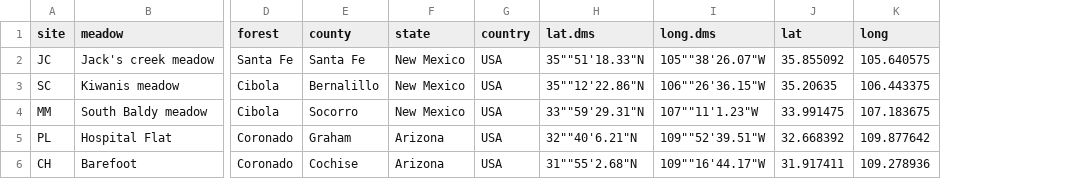
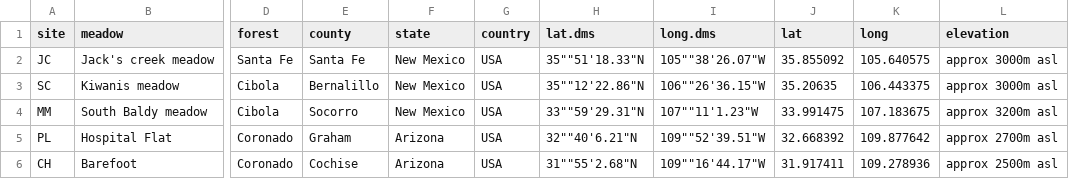
Before and after one commit to lponisio/skyIslands, a CSV file: data/geography/Geography.csv, drawn as a sheet; only a part is shown, gaps mark what is left out; the diff names each change by its address in the sheet, - before the commit and + after, or states it on an @@ line.

```diff
--- a/data/geography/Geography.csv
+++ b/data/geography/Geography.csv
+column L (elevation), rows 2-6: approx 3000m asl | approx 3000m asl | approx 3200m asl | approx 2700m asl | approx 2500m asl
```
Also changed, not shown: 4 other files.
